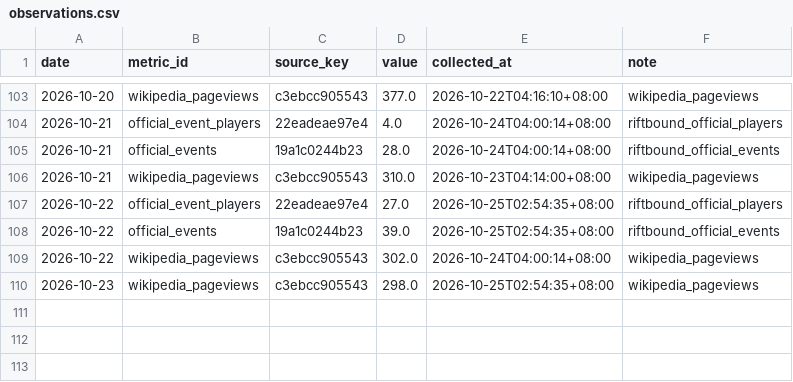
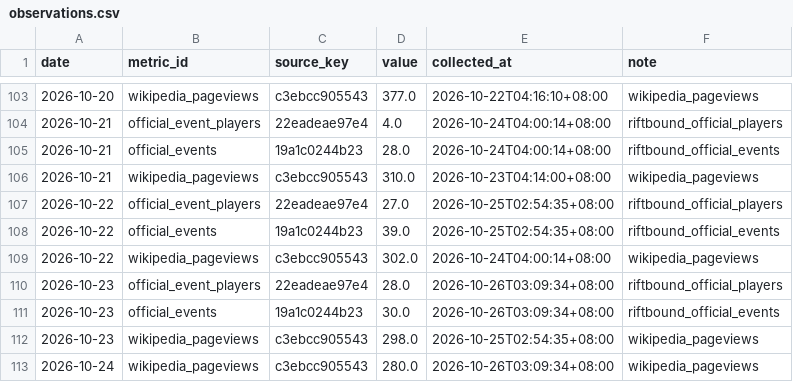
Before and after one commit to llionelim/llionelim, a CSV file: data/observations.csv, drawn as a sheet; only a part is shown, gaps mark what is left out; the diff names each change by its address in the sheet, - before the commit and + after, or states it on an @@ line.

Commit message:
Hype index update 2026-10-25

```diff
--- a/data/observations.csv
+++ b/data/observations.csv
+row 110: 2026-10-23 | official_event_players | 22eadeae97e4 | 28.0 | 2026-10-26T03:09:34+08:00 | riftbound_official_players
+row 111: 2026-10-23 | official_events | 19a1c0244b23 | 30.0 | 2026-10-26T03:09:34+08:00 | riftbound_official_events
+row 113: 2026-10-24 | wikipedia_pageviews | c3ebcc905543 | 280.0 | 2026-10-26T03:09:34+08:00 | wikipedia_pageviews
```
